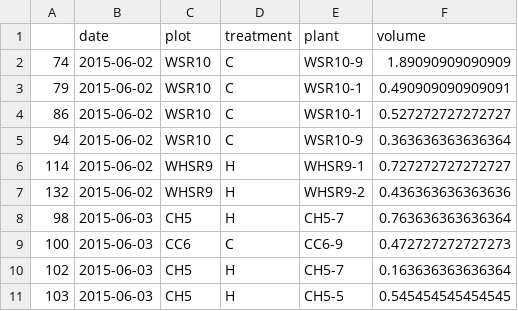
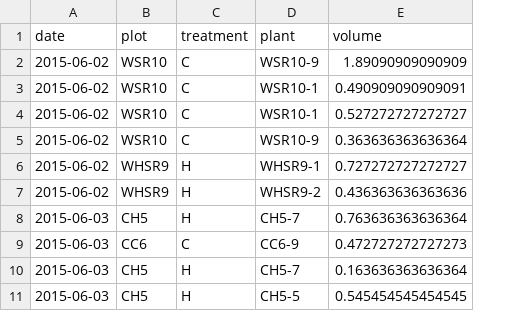
Before and after one commit to EEB590/MAL, a CSV file: nectar analysis/data files/balsvol15.csv, drawn as a sheet; only a part is shown; the diff names each change by its address in the sheet, - before the commit and + after, or states it on an @@ line.

```diff
--- a/nectar analysis/data files/balsvol15.csv
+++ b/nectar analysis/data files/balsvol15.csv
-column A, rows 2-11: 74 | 79 | 86 | 94 | 114 | 132 | 98 | 100 | 102 | 103
```
Also changed, not shown: nectar analysis/data files/balssugar15.csv, 1 other file.
